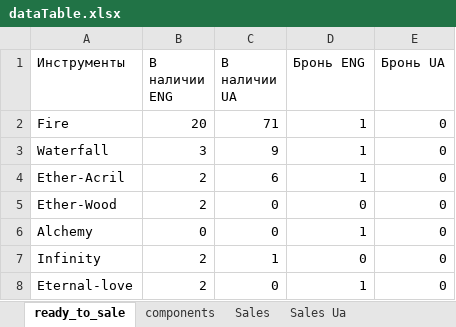
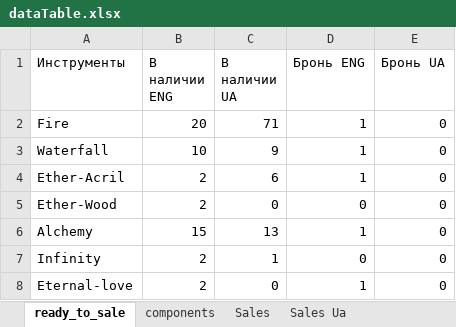
Before and after one commit to titoan/DiviyaSkladBot, an Excel workbook: data/dataTable.xlsx, sheet ready_to_sale, drawn as a sheet; values as stored, in another font and other column widths than the file's, no borders; the diff names each change by its address in the sheet, - before the commit and + after, or states it on an @@ line.

Commit message:
addMaterial, write material to table

```diff
--- a/data/dataTable.xlsx (sheet ready_to_sale)
+++ b/data/dataTable.xlsx (sheet ready_to_sale)
-B3 (В наличии ENG): 3
+B3 (В наличии ENG): 10
-B6 (В наличии ENG): 0
+B6 (В наличии ENG): 15
-C6 (В наличии UA): 0
+C6 (В наличии UA): 13
```
Also changed, not shown: sheet components, 3 other files.
